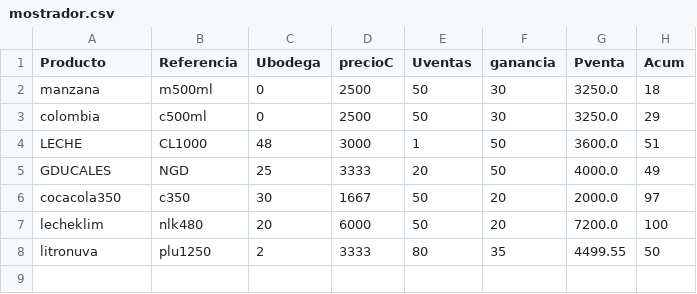
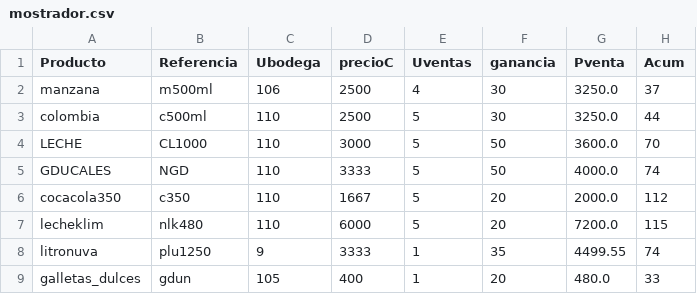
Before and after one commit to sacorteso/TA_06, a CSV file: BDATOS/mostrador.csv, drawn as a sheet.

Commit message:
Se modifica función mostrador para anexar nuevas referencias de productos.

```diff
--- a/BDATOS/mostrador.csv
+++ b/BDATOS/mostrador.csv
@@ -1,8 +1,9 @@
 Producto,Referencia,Ubodega,precioC,Uventas,ganancia,Pventa,Acum
-manzana,m500ml,0,2500,50,30,3250.0,18
-colombia,c500ml,0,2500,50,30,3250.0,29
-LECHE,CL1000,48,3000,1,50,3600.0,51
-GDUCALES,NGD,25,3333,20,50,4000.0,49
-cocacola350,c350,30,1667,50,20,2000.0,97
-lecheklim,nlk480,20,6000,50,20,7200.0,100
-litronuva,plu1250,2,3333,80,35,4499.55,50
+manzana,m500ml,106,2500,4,30,3250.0,37
+colombia,c500ml,110,2500,5,30,3250.0,44
+LECHE,CL1000,110,3000,5,50,3600.0,70
+GDUCALES,NGD,110,3333,5,50,4000.0,74
+cocacola350,c350,110,1667,5,20,2000.0,112
+lecheklim,nlk480,110,6000,5,20,7200.0,115
+litronuva,plu1250,9,3333,1,35,4499.55,74
+galletas_dulces,gdun,105,400,1,20,480.0,33
```
Also changed, not shown: BDATOS/bodega1.csv, 2 other files.
